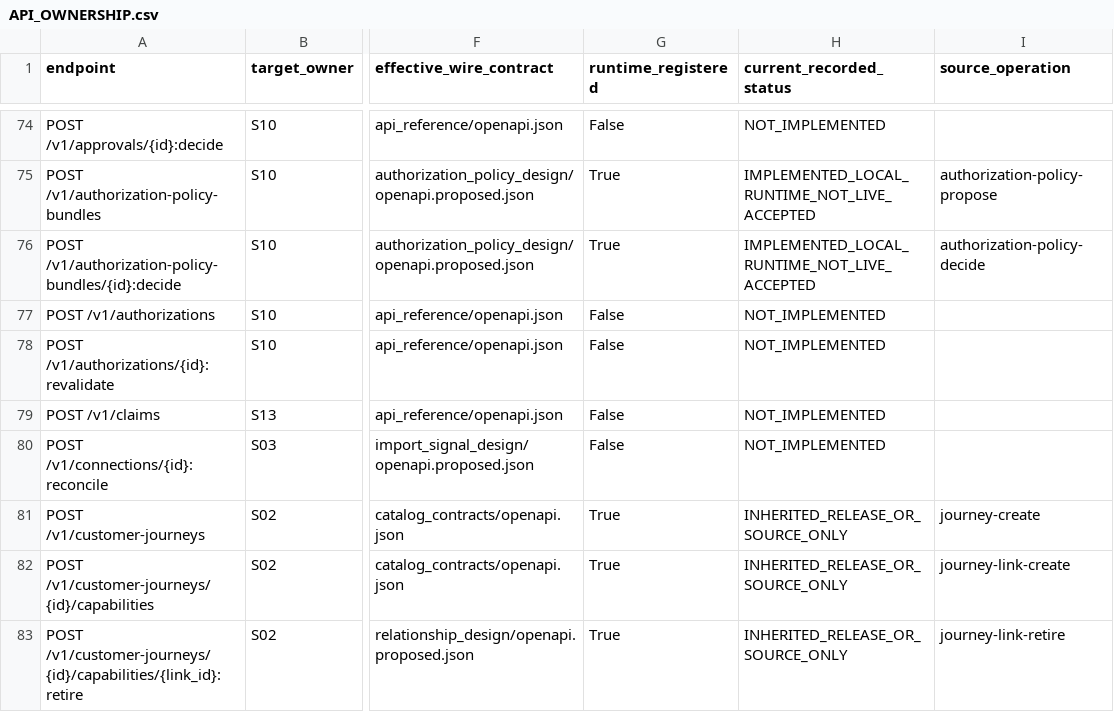
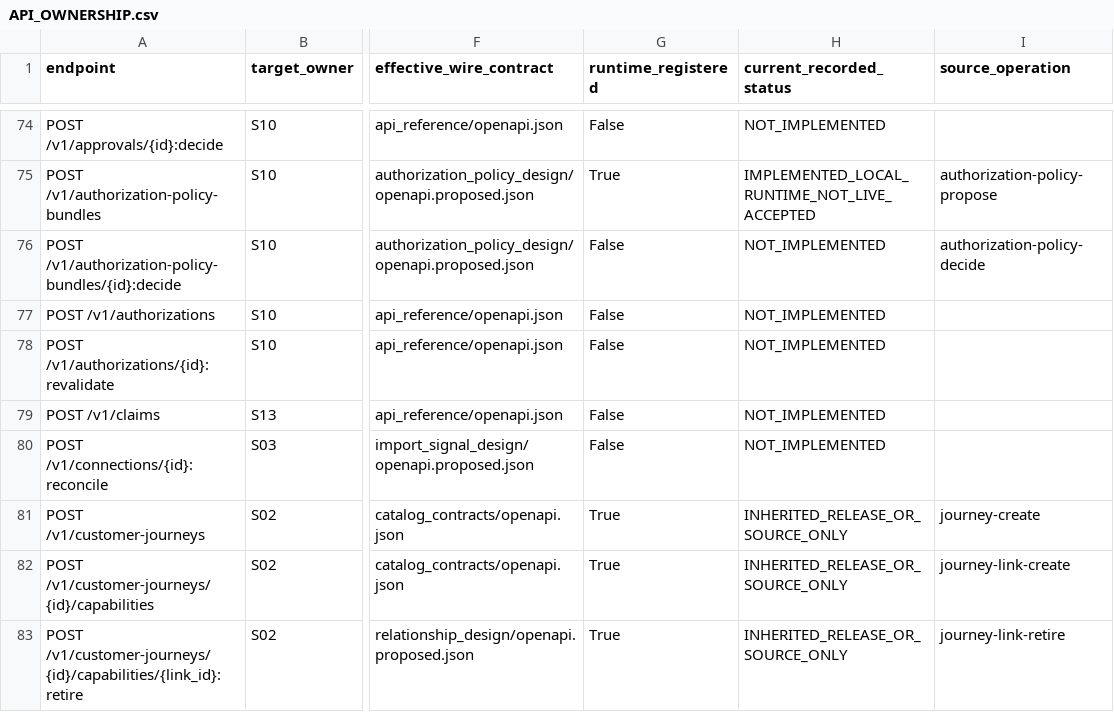
Before and after one commit to fenoch4real/uacrf-unified-adaptive-cloud-resilience-framework, a CSV file: design/ms01/inventories/API_OWNERSHIP.csv, drawn as a sheet; only a part is shown, gaps mark what is left out; the diff names each change by its address in the sheet, - before the commit and + after, or states it on an @@ line.

```diff
--- a/design/ms01/inventories/API_OWNERSHIP.csv
+++ b/design/ms01/inventories/API_OWNERSHIP.csv
-G76 (runtime_registered): True
+G76 (runtime_registered): False
-H76 (current_recorded_status): IMPLEMENTED_LOCAL_RUNTIME_NOT_LIVE_ACCEPTED
+H76 (current_recorded_status): NOT_IMPLEMENTED
```
Also changed, not shown: 26 other files.
